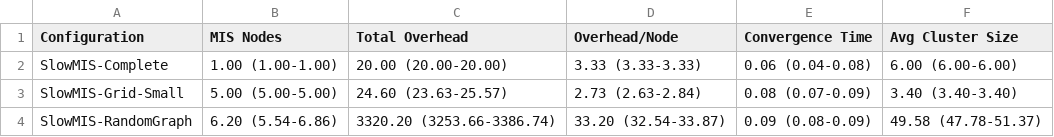
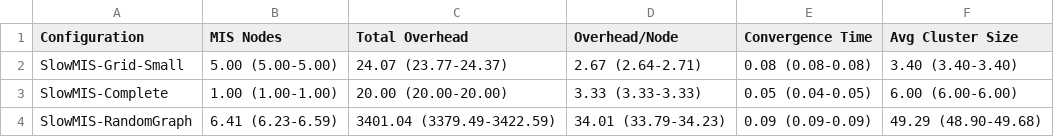
Before and after one commit to oguzhanoztaskin/AdHoc-MIS-Clustering, a CSV file: analysis_output/SlowMIS_summary.csv, drawn as a sheet.

```diff
--- a/analysis_output/SlowMIS_summary.csv
+++ b/analysis_output/SlowMIS_summary.csv
@@ -1,4 +1,4 @@
 Configuration,MIS Nodes,Total Overhead,Overhead/Node,Convergence Time,Avg Cluster Size
-SlowMIS-Complete,1.00 (1.00-1.00),20.00 (20.00-20.00),3.33 (3.33-3.33),0.06 (0.04-0.08),6.00 (6.00-6.00)
-SlowMIS-Grid-Small,5.00 (5.00-5.00),24.60 (23.63-25.57),2.73 (2.63-2.84),0.08 (0.07-0.09),3.40 (3.40-3.40)
-SlowMIS-RandomGraph,6.20 (5.54-6.86),3320.20 (3253.66-3386.74),33.20 (32.54-33.87),0.09 (0.08-0.09),49.58 (47.78-51.37)
+SlowMIS-Grid-Small,5.00 (5.00-5.00),24.07 (23.77-24.37),2.67 (2.64-2.71),0.08 (0.08-0.08),3.40 (3.40-3.40)
+SlowMIS-Complete,1.00 (1.00-1.00),20.00 (20.00-20.00),3.33 (3.33-3.33),0.05 (0.04-0.05),6.00 (6.00-6.00)
+SlowMIS-RandomGraph,6.41 (6.23-6.59),3401.04 (3379.49-3422.59),34.01 (33.79-34.23),0.09 (0.09-0.09),49.29 (48.90-49.68)
```
Also changed, not shown: analysis_output/FastMIS_summary.csv, 14 other files.
